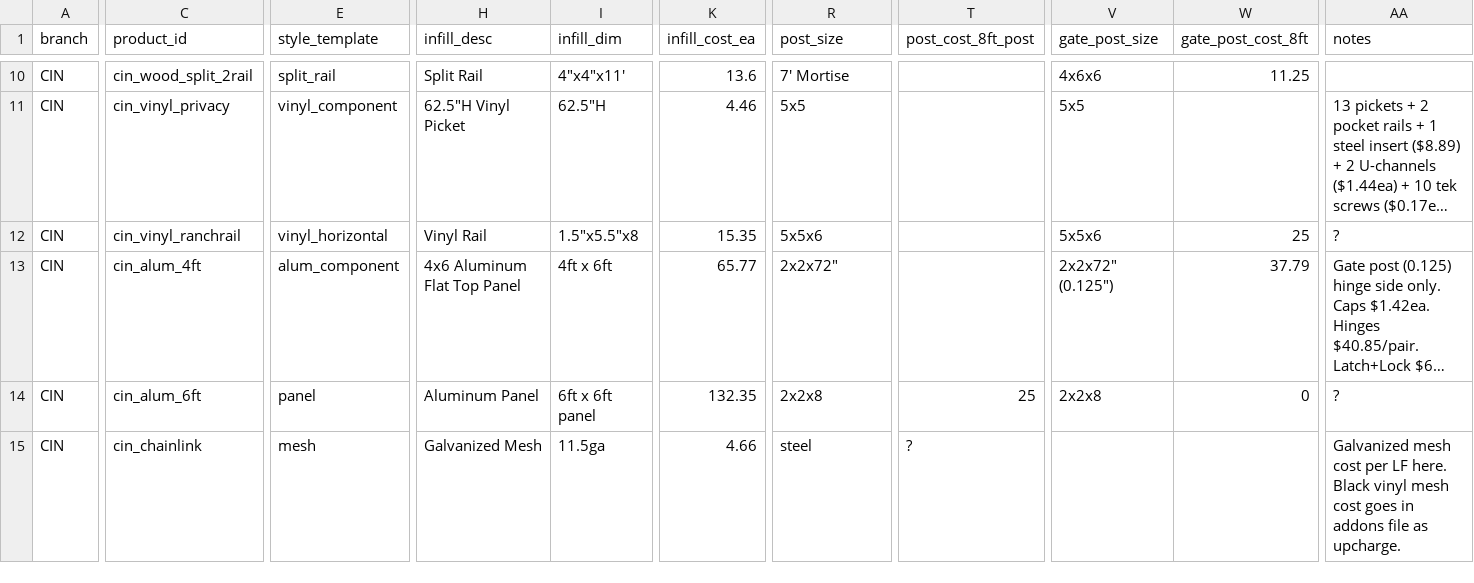
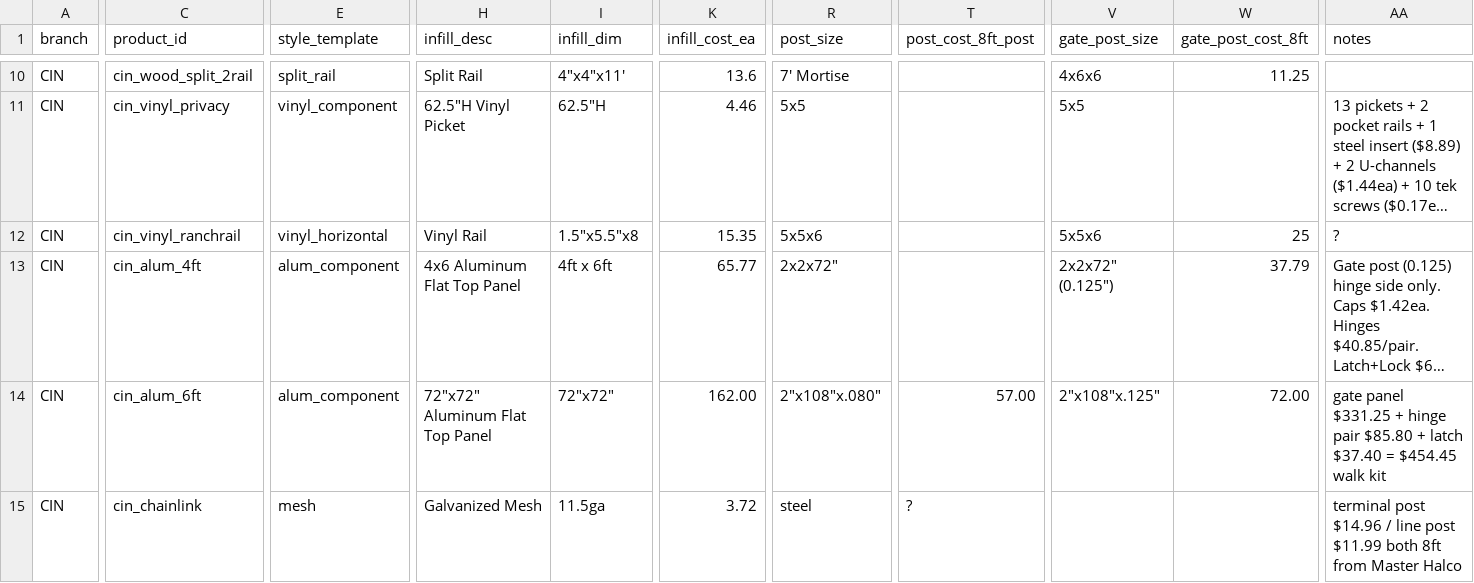
Before and after one commit to nbhf757/heartwood-fence, a CSV file: cin_products_filled.csv, drawn as a sheet; only a part is shown, gaps mark what is left out; long unchanged cells end in …; the diff covers the shown part only; the diff names each change by its address in the sheet, - before the commit and + after, or states it on an @@ line.

```diff
--- a/cin_products_filled.csv
+++ b/cin_products_filled.csv
-E14 (style_template): panel
+E14 (style_template): alum_component
-H14 (infill_desc): Aluminum Panel
+H14 (infill_desc): 72"x72" Aluminum Flat Top Panel
-I14 (infill_dim): 6ft x 6ft panel
+I14 (infill_dim): 72"x72"
-K14 (infill_cost_ea): 132.35
+K14 (infill_cost_ea): 162.00
-R14 (post_size): 2x2x8
+R14 (post_size): 2"x108"x.080"
-T14 (post_cost_8ft_post): 25
+T14 (post_cost_8ft_post): 57.00
-V14 (gate_post_size): 2x2x8
+V14 (gate_post_size): 2"x108"x.125"
-W14 (gate_post_cost_8ft): 0
+W14 (gate_post_cost_8ft): 72.00
-AA14 (notes): ?
+AA14 (notes): gate panel $331.25 + hinge pair $85.80 + latch $37.40 = $454.45 walk kit
-K15 (infill_cost_ea): 4.66
+K15 (infill_cost_ea): 3.72
-AA15 (notes): Galvanized mesh cost per LF here. Black vinyl mesh cost goes in addons file as upcharge.
+AA15 (notes): terminal post $14.96 / line post $11.99 both 8ft from Master Halco
```
Also changed, not shown: 3 edited cells elsewhere in this file, cin_addons_filled.csv, 1 other file.
